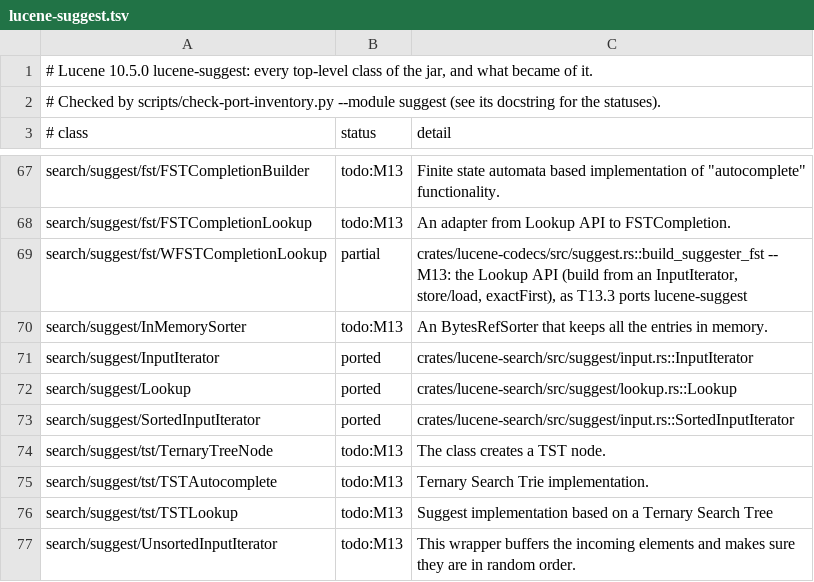
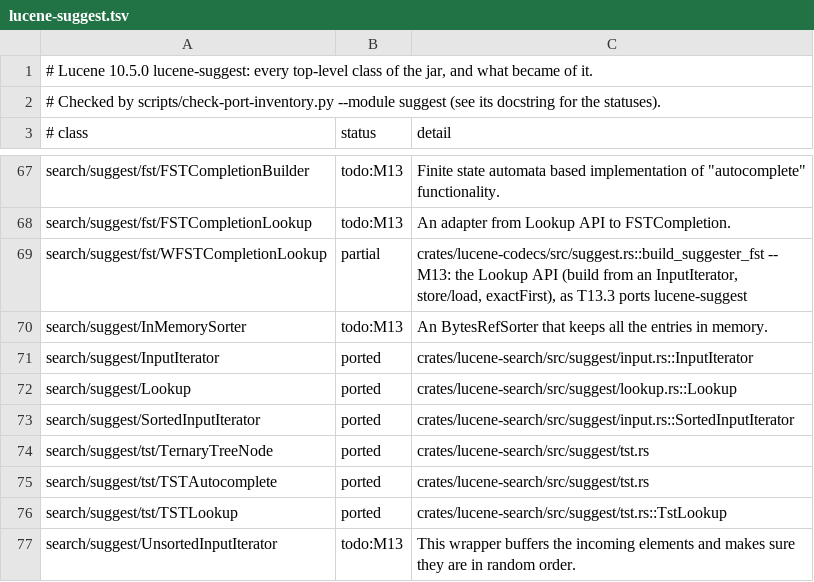
Before and after one commit to huyz0/lucene-rust, a TSV file: docs/inventory/lucene-suggest.tsv, drawn as a sheet; only a part is shown, gaps mark what is left out.

```diff
--- a/docs/inventory/lucene-suggest.tsv
+++ b/docs/inventory/lucene-suggest.tsv
@@ -73,5 +73,5 @@ search/suggest/Lookup	ported	crates/lucene-search/src/suggest/lookup.rs::Lookup
 search/suggest/SortedInputIterator	ported	crates/lucene-search/src/suggest/input.rs::SortedInputIterator
-search/suggest/tst/TernaryTreeNode	todo:M13	The class creates a TST node.
-search/suggest/tst/TSTAutocomplete	todo:M13	Ternary Search Trie implementation.
-search/suggest/tst/TSTLookup	todo:M13	Suggest implementation based on a Ternary Search Tree
+search/suggest/tst/TernaryTreeNode	ported	crates/lucene-search/src/suggest/tst.rs
+search/suggest/tst/TSTAutocomplete	ported	crates/lucene-search/src/suggest/tst.rs
+search/suggest/tst/TSTLookup	ported	crates/lucene-search/src/suggest/tst.rs::TstLookup
 search/suggest/UnsortedInputIterator	todo:M13	This wrapper buffers the incoming elements and makes sure they are in random order.
```
Also changed, not shown: 13 other files.
